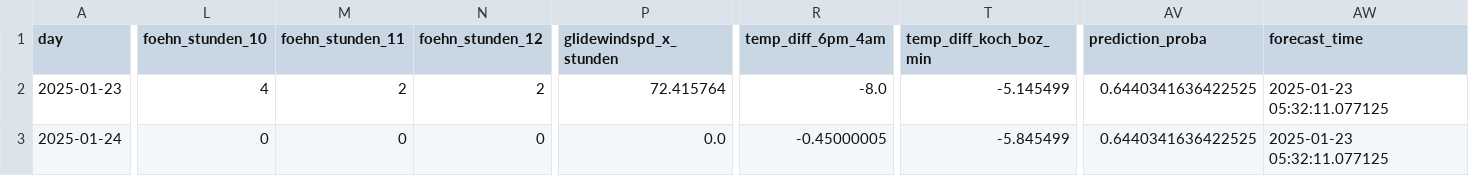
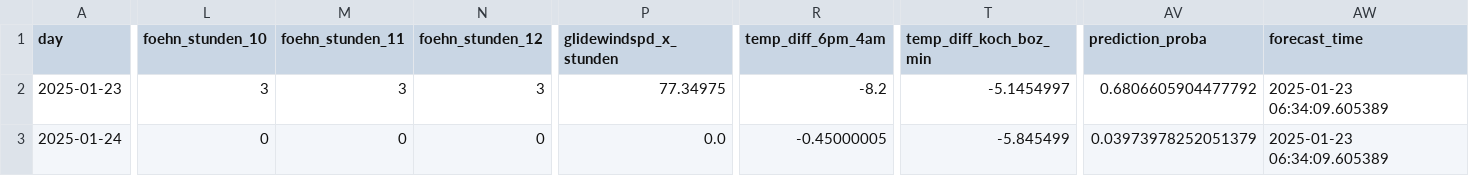
Before and after one commit to christian-fey/Koechelt_der_Kochel, a CSV file: latest_prediction.csv, drawn as a sheet; only a part is shown, gaps mark what is left out; the diff covers the shown part only; the diff names each change by its address in the sheet, - before the commit and + after, or states it on an @@ line.

```diff
--- a/latest_prediction.csv
+++ b/latest_prediction.csv
-L2 (foehn_stunden_10): 4
+L2 (foehn_stunden_10): 3
-M2 (foehn_stunden_11): 2
+M2 (foehn_stunden_11): 3
-N2 (foehn_stunden_12): 2
+N2 (foehn_stunden_12): 3
-P2 (glidewindspd_x_stunden): 72.415764
+P2 (glidewindspd_x_stunden): 77.34975
-R2 (temp_diff_6pm_4am): -8.0
+R2 (temp_diff_6pm_4am): -8.2
-T2 (temp_diff_koch_boz_min): -5.145499
+T2 (temp_diff_koch_boz_min): -5.1454997
-AV2 (prediction_proba): 0.6440341636422525
+AV2 (prediction_proba): 0.6806605904477792
-AW2:AW3 (forecast_time): 2025-01-23 05:32:11.077125
+AW2:AW3 (forecast_time): 2025-01-23 06:34:09.605389
-AV3 (prediction_proba): 0.6440341636422525
+AV3 (prediction_proba): 0.03973978252051379
```
Also changed, not shown: 4 edited cells elsewhere in this file, 1 other file.
